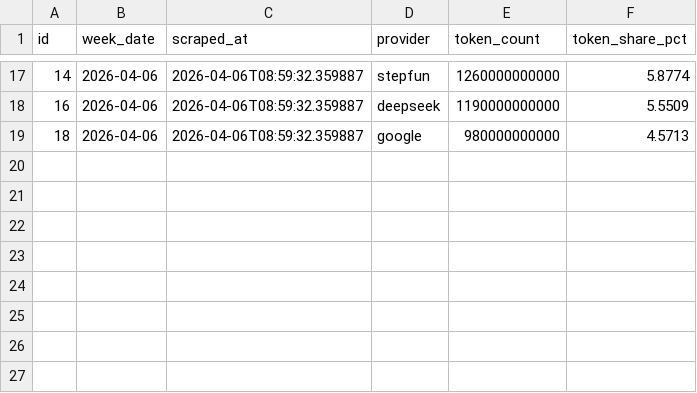
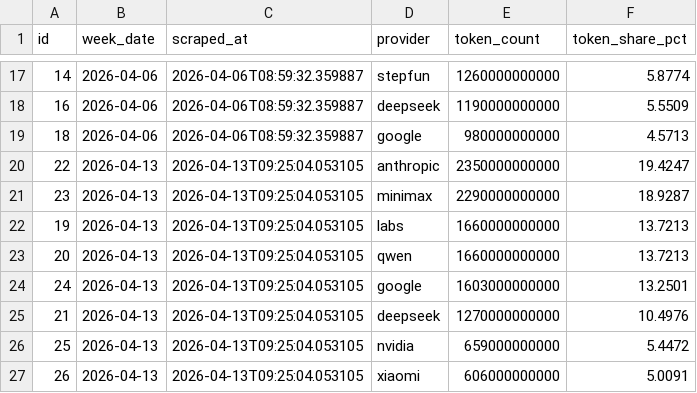
Before and after one commit to AlexLS8888/ai-monitor-public, a CSV file: data/provider_share_history.csv, drawn as a sheet; only a part is shown, gaps mark what is left out; the diff names each change by its address in the sheet, - before the commit and + after, or states it on an @@ line.

Commit message:
data: 2026-04-13

```diff
--- a/data/provider_share_history.csv
+++ b/data/provider_share_history.csv
+row 20: 22 | 2026-04-13 | 2026-04-13T09:25:04.053105 | anthropic | 2350000000000 | 19.4247
+row 21: 23 | 2026-04-13 | 2026-04-13T09:25:04.053105 | minimax | 2290000000000 | 18.9287
+row 22: 19 | 2026-04-13 | 2026-04-13T09:25:04.053105 | labs | 1660000000000 | 13.7213
+row 23: 20 | 2026-04-13 | 2026-04-13T09:25:04.053105 | qwen | 1660000000000 | 13.7213
+row 24: 24 | 2026-04-13 | 2026-04-13T09:25:04.053105 | google | 1603000000000 | 13.2501
+row 25: 21 | 2026-04-13 | 2026-04-13T09:25:04.053105 | deepseek | 1270000000000 | 10.4976
+row 26: 25 | 2026-04-13 | 2026-04-13T09:25:04.053105 | nvidia | 659000000000 | 5.4472
+row 27: 26 | 2026-04-13 | 2026-04-13T09:25:04.053105 | xiaomi | 606000000000 | 5.0091
```
Also changed, not shown: data/llm_weekly_metrics.csv, 2 other files.
